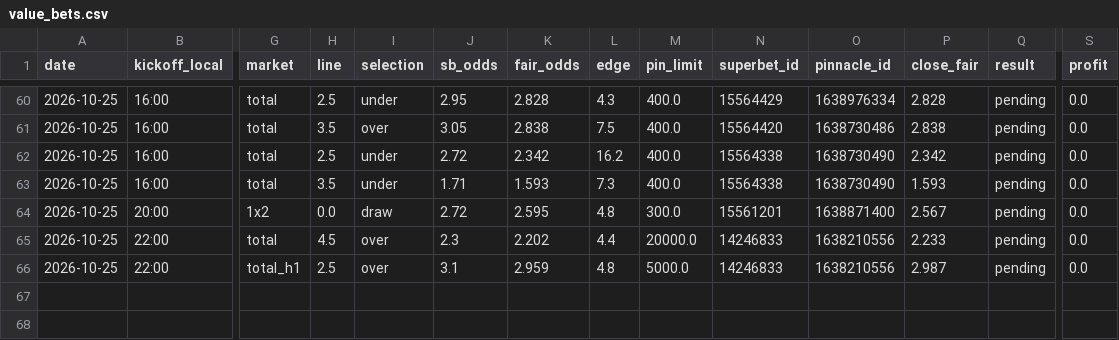
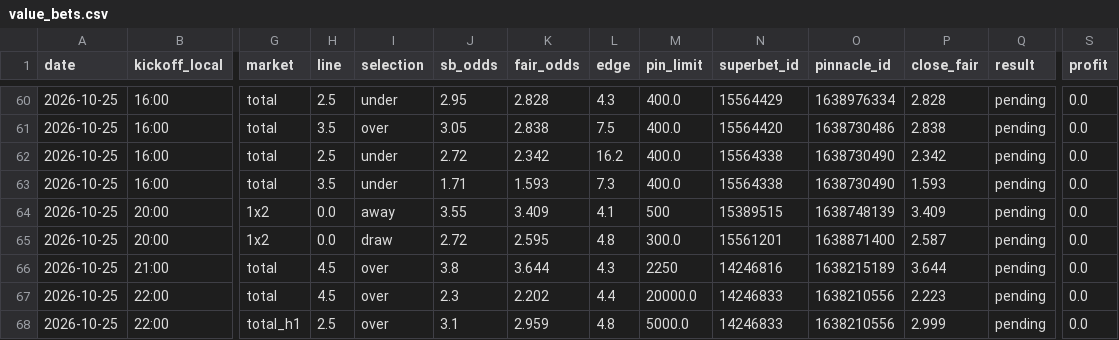
Before and after one commit to andrei0182/bet, a CSV file: data/value_bets.csv, drawn as a sheet; only a part is shown, gaps mark what is left out; addresses are those after the commit; rows hold the shown columns only; the diff names each change by its address in the sheet, - before the commit and + after, or states it on an @@ line.

```diff
--- a/data/value_bets.csv
+++ b/data/value_bets.csv
+row 64: 2026-10-25 | 20:00 | 1x2 | 0.0 | away | 3.55 | 3.409 | 4.1 | 500 | 15389515 | 1638748139 | 3.409 | pending | 0.0
-P65 (close_fair): 2.567
+P65 (close_fair): 2.587
+row 66: 2026-10-25 | 21:00 | total | 4.5 | over | 3.8 | 3.644 | 4.3 | 2250 | 14246816 | 1638215189 | 3.644 | pending | 0.0
-P67 (close_fair): 2.233
+P67 (close_fair): 2.223
-P68 (close_fair): 2.987
+P68 (close_fair): 2.999
```
